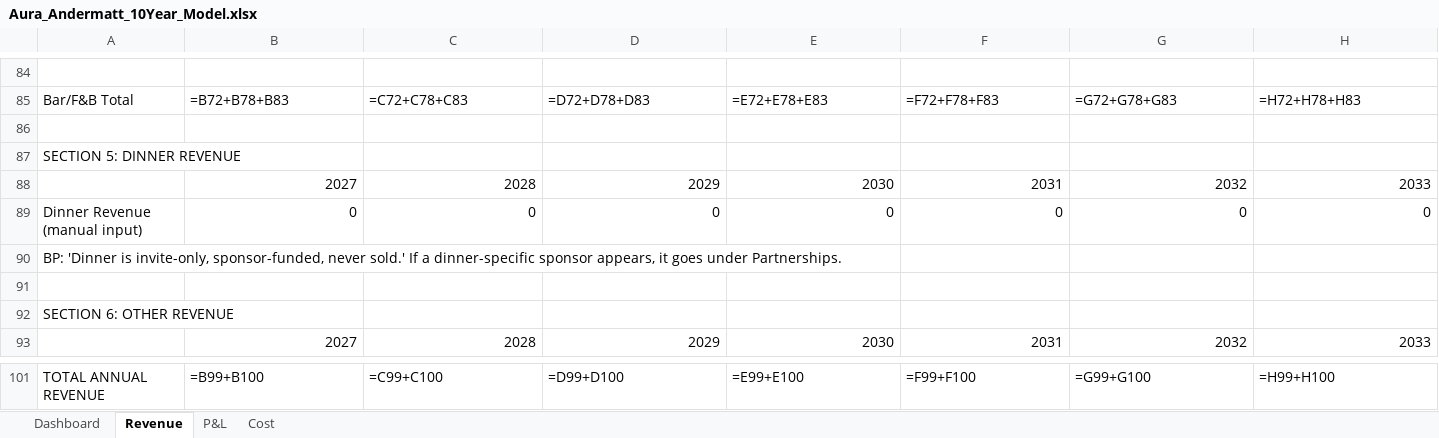
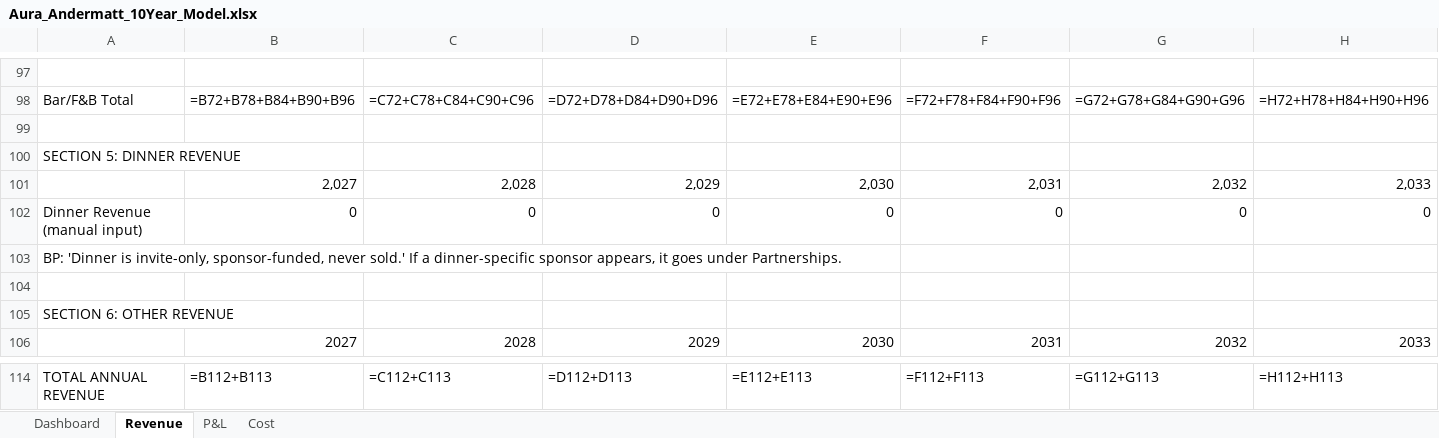
Before and after one commit to eitanoda01-art/andermatt-financial-model, an Excel workbook: Aura_Andermatt_10Year_Model.xlsx, sheet Revenue, drawn as a sheet; only a part is shown, gaps mark what is left out; values as stored, in another font and other column widths than the file's, no cell formats; formulas without a stored value are shown as written; removed rows and columns are numbered as before the commit, all else as after; rows hold the shown columns only; the diff covers the shown part only; the diff names each change by its address in the sheet, - before the commit and + after, or states it on an @@ line.

```diff
--- a/Aura_Andermatt_10Year_Model.xlsx (sheet Revenue)
+++ b/Aura_Andermatt_10Year_Model.xlsx (sheet Revenue)
-B98: =B72+B78+B83
+B98: =B72+B78+B84+B90+B96
-C98: =C72+C78+C83
+C98: =C72+C78+C84+C90+C96
-D98: =D72+D78+D83
+D98: =D72+D78+D84+D90+D96
-E98: =E72+E78+E83
+E98: =E72+E78+E84+E90+E96
-F98: =F72+F78+F83
+F98: =F72+F78+F84+F90+F96
-G98: =G72+G78+G83
+G98: =G72+G78+G84+G90+G96
-H98: =H72+H78+H83
+H98: =H72+H78+H84+H90+H96
-row 88:  | 2027 | 2028 | 2029 | 2030 | 2031 | 2032 | 2033
+row 101:  | 2,027 | 2,028 | 2,029 | 2,030 | 2,031 | 2,032 | 2,033
-B114: =B99+B100
+B114: =B112+B113
-C114: =C99+C100
+C114: =C112+C113
-D114: =D99+D100
+D114: =D112+D113
-E114: =E99+E100
+E114: =E112+E113
-F114: =F99+F100
+F114: =F112+F113
-G114: =G99+G100
+G114: =G112+G113
-H114: =H99+H100
+H114: =H112+H113
```
Also changed, not shown: 16 added rows, 3 removed rows and 48 edited cells elsewhere in this sheet, sheet P&L, cell formats, 1 other file.
